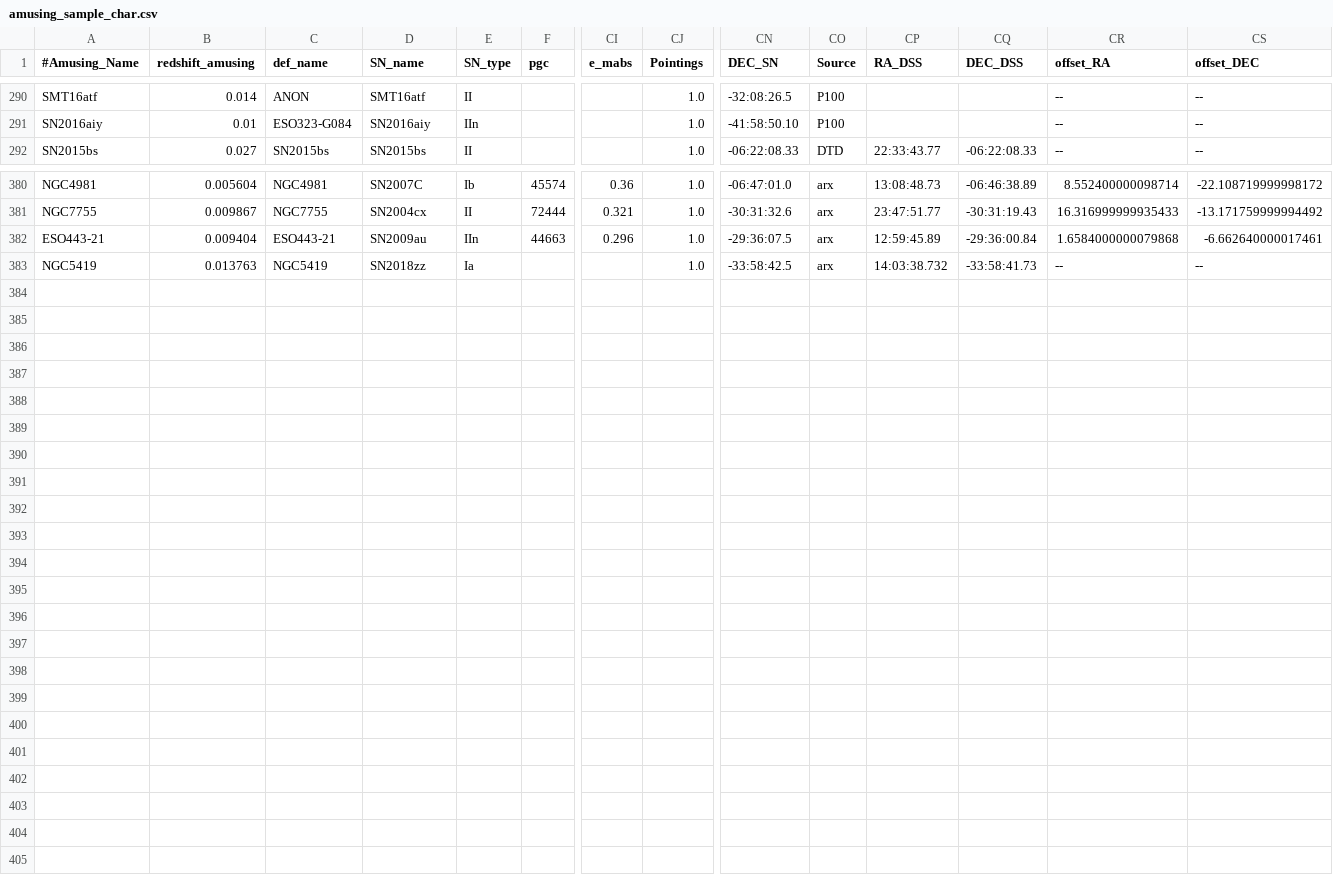
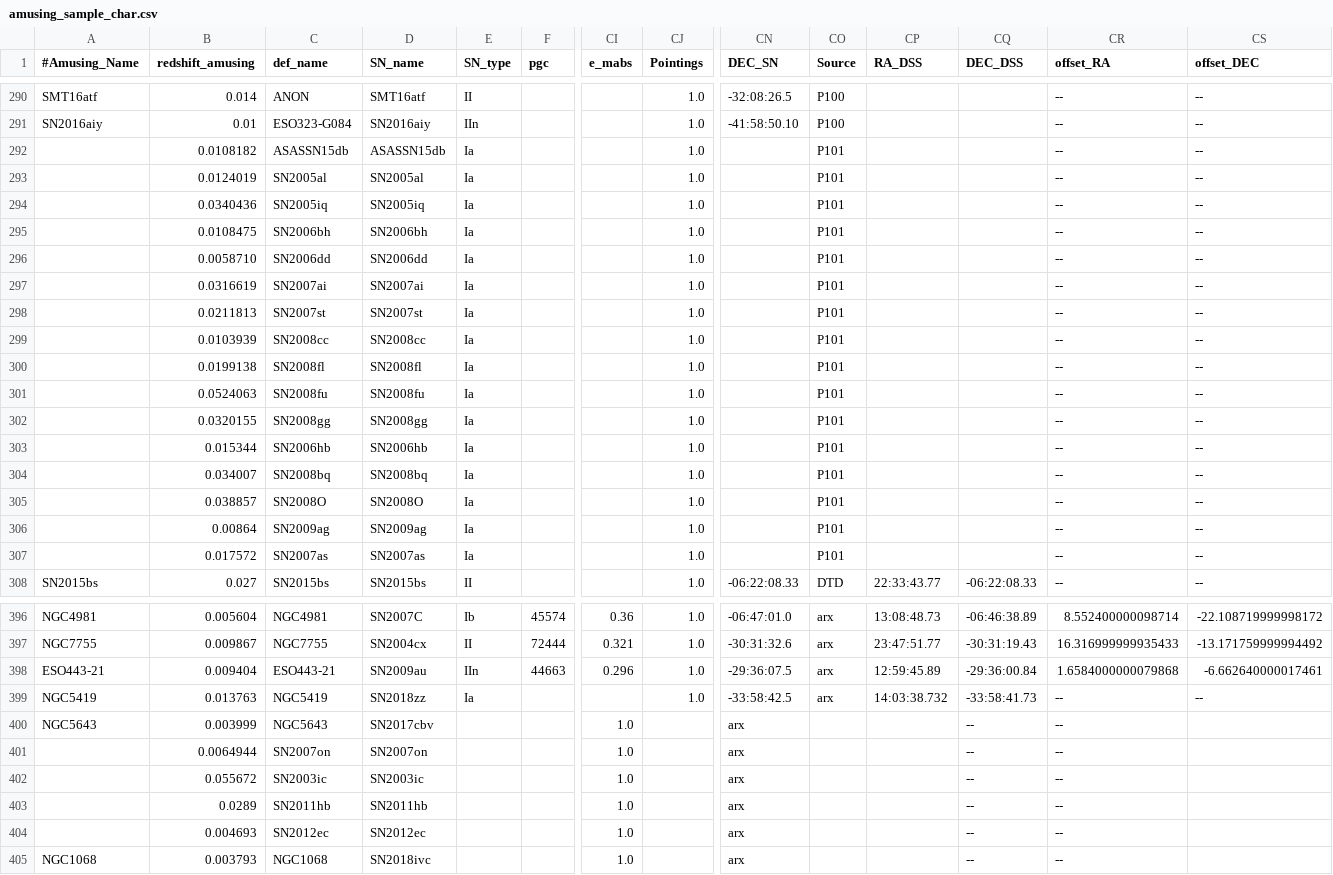
Before and after one commit to amusing-muse/Characterization, a CSV file: Sample_char/amusing_sample_char.csv, drawn as a sheet; only a part is shown, gaps mark what is left out; rows hold the shown columns only; the diff covers the shown part only; the diff names each change by its address in the sheet, - before the commit and + after, or states it on an @@ line.

Commit message:
Update amusing_sample_char.csv

```diff
--- a/Sample_char/amusing_sample_char.csv
+++ b/Sample_char/amusing_sample_char.csv
+row 292:  | 0.0108182 | ASASSN15db | ASASSN15db | Ia |  |  | 1.0 |  | P101 |  |  | -- | --
+row 293:  | 0.0124019 | SN2005al | SN2005al | Ia |  |  | 1.0 |  | P101 |  |  | -- | --
+row 294:  | 0.0340436 | SN2005iq | SN2005iq | Ia |  |  | 1.0 |  | P101 |  |  | -- | --
+row 295:  | 0.0108475 | SN2006bh | SN2006bh | Ia |  |  | 1.0 |  | P101 |  |  | -- | --
+row 296:  | 0.0058710 | SN2006dd | SN2006dd | Ia |  |  | 1.0 |  | P101 |  |  | -- | --
+row 297:  | 0.0316619 | SN2007ai | SN2007ai | Ia |  |  | 1.0 |  | P101 |  |  | -- | --
+row 298:  | 0.0211813 | SN2007st | SN2007st | Ia |  |  | 1.0 |  | P101 |  |  | -- | --
+row 299:  | 0.0103939 | SN2008cc | SN2008cc | Ia |  |  | 1.0 |  | P101 |  |  | -- | --
+row 300:  | 0.0199138 | SN2008fl | SN2008fl | Ia |  |  | 1.0 |  | P101 |  |  | -- | --
+row 301:  | 0.0524063 | SN2008fu | SN2008fu | Ia |  |  | 1.0 |  | P101 |  |  | -- | --
+row 302:  | 0.0320155 | SN2008gg | SN2008gg | Ia |  |  | 1.0 |  | P101 |  |  | -- | --
+row 303:  | 0.015344 | SN2006hb | SN2006hb | Ia |  |  | 1.0 |  | P101 |  |  | -- | --
+row 304:  | 0.034007 | SN2008bq | SN2008bq | Ia |  |  | 1.0 |  | P101 |  |  | -- | --
+row 305:  | 0.038857 | SN2008O | SN2008O | Ia |  |  | 1.0 |  | P101 |  |  | -- | --
+row 306:  | 0.00864 | SN2009ag | SN2009ag | Ia |  |  | 1.0 |  | P101 |  |  | -- | --
+row 307:  | 0.017572 | SN2007as | SN2007as | Ia |  |  | 1.0 |  | P101 |  |  | -- | --
+row 400: NGC5643 | 0.003999 | NGC5643 | SN2017cbv |  |  | 1.0 |  | arx |  |  | -- | --
+row 401:  | 0.0064944 | SN2007on | SN2007on |  |  | 1.0 |  | arx |  |  | -- | --
+row 402:  | 0.055672 | SN2003ic | SN2003ic |  |  | 1.0 |  | arx |  |  | -- | --
+row 403:  | 0.0289 | SN2011hb | SN2011hb |  |  | 1.0 |  | arx |  |  | -- | --
+row 404:  | 0.004693 | SN2012ec | SN2012ec |  |  | 1.0 |  | arx |  |  | -- | --
+row 405: NGC1068 | 0.003793 | NGC1068 | SN2018ivc |  |  | 1.0 |  | arx |  |  | -- | --
```
Also changed, not shown: 1 edited cell elsewhere in this file.
